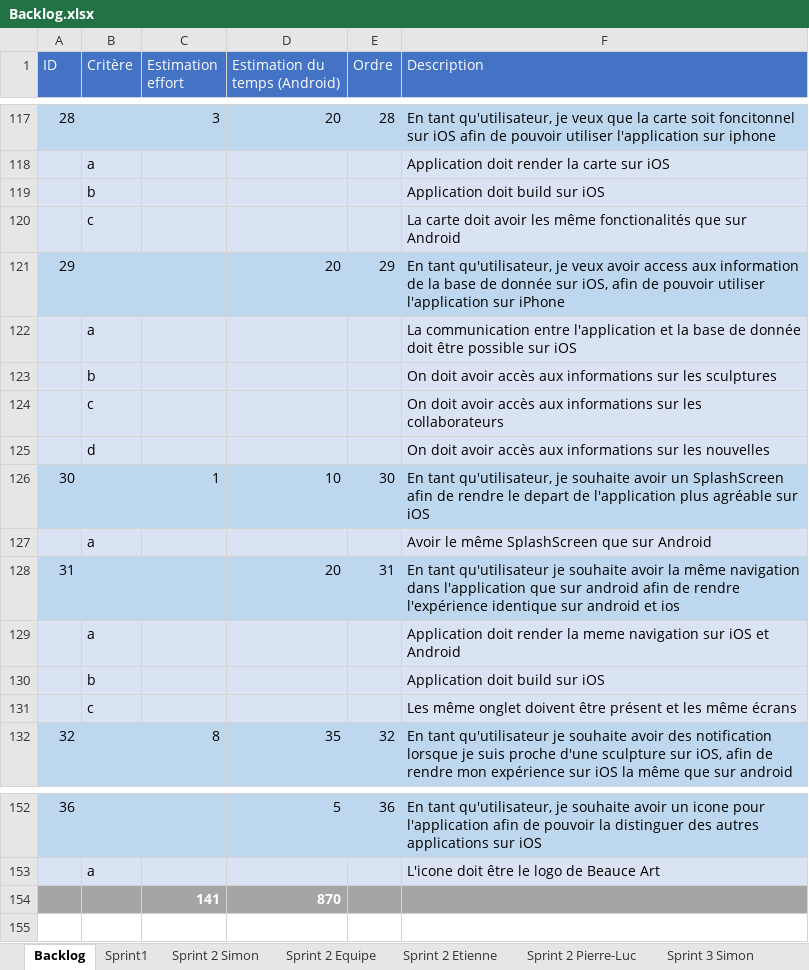
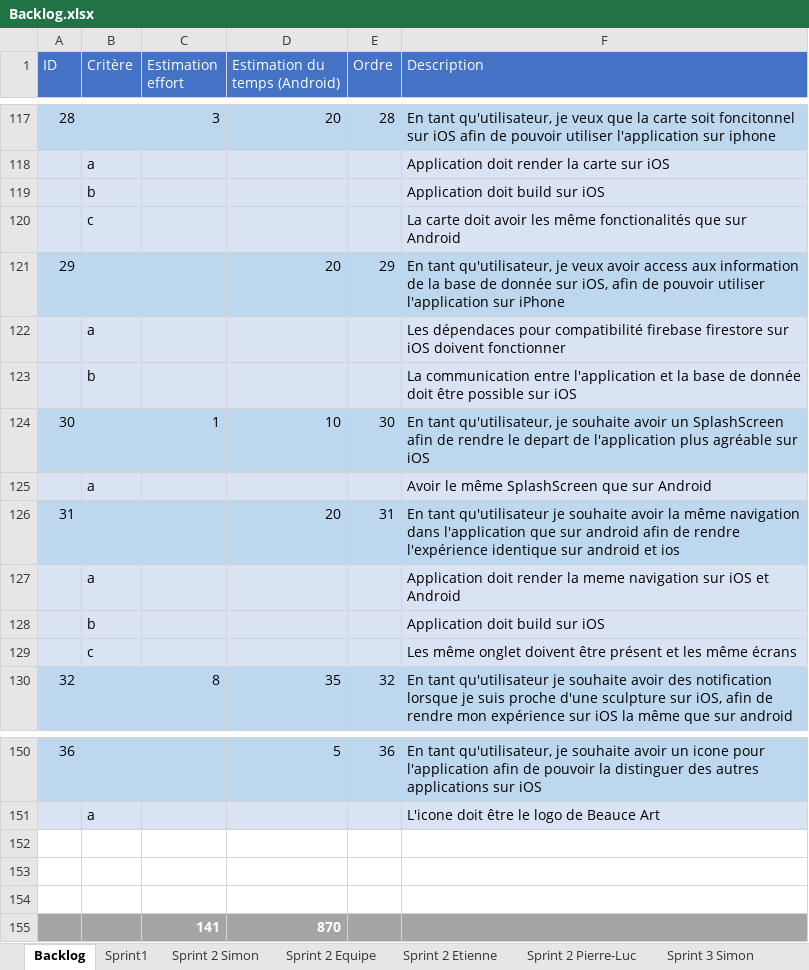
Before and after one commit to Riogun13/Projet-ESP-, an Excel workbook: Backlog.xlsx, sheet Backlog, drawn as a sheet; only a part is shown, gaps mark what is left out; values as stored, in another font and other column widths than the file's, no borders; removed rows and columns are numbered as before the commit, all else as after; the diff names each change by its address in the sheet, - before the commit and + after, or states it on an @@ line.

```diff
--- a/Backlog.xlsx (sheet Backlog)
+++ b/Backlog.xlsx (sheet Backlog)
-F122 (Description): La communication entre l'application et la base de donnée doit être possible sur iOS
+F122 (Description): Les dépendaces pour compatibilité firebase firestore sur iOS doivent fonctionner
-F123 (Description): On doit avoir accès aux informations sur les sculptures
+F123 (Description): La communication entre l'application et la base de donnée doit être possible sur iOS
-row 124:  | c |  |  |  | On doit avoir accès aux informations sur les collaborateurs
-row 125:  | d |  |  |  | On doit avoir accès aux informations sur les nouvelles
+row 152: (empty)
+row 153: (empty)
+row 154: (empty)
```
Also changed, not shown: sheet Sprint 4 Étienne, formulas that keep their value, 1 other file.
